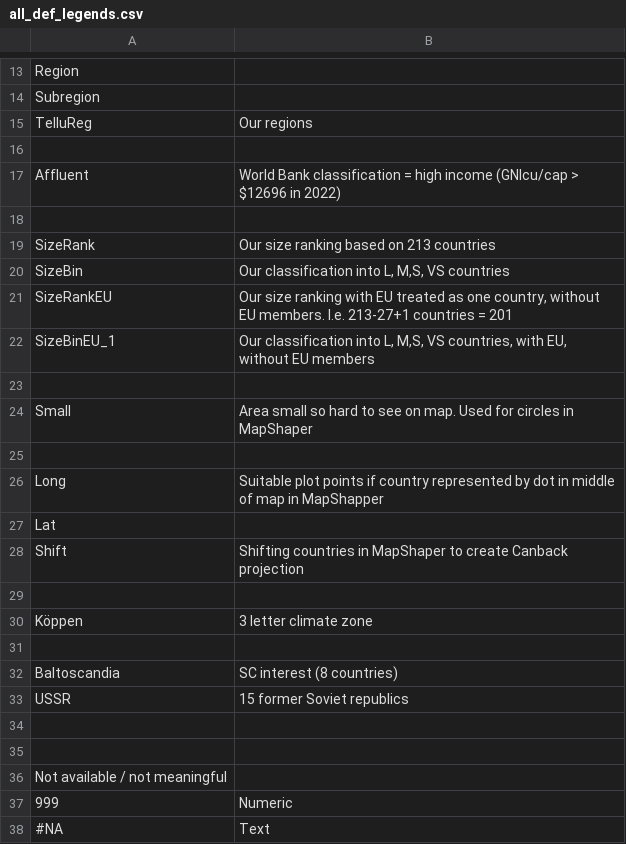
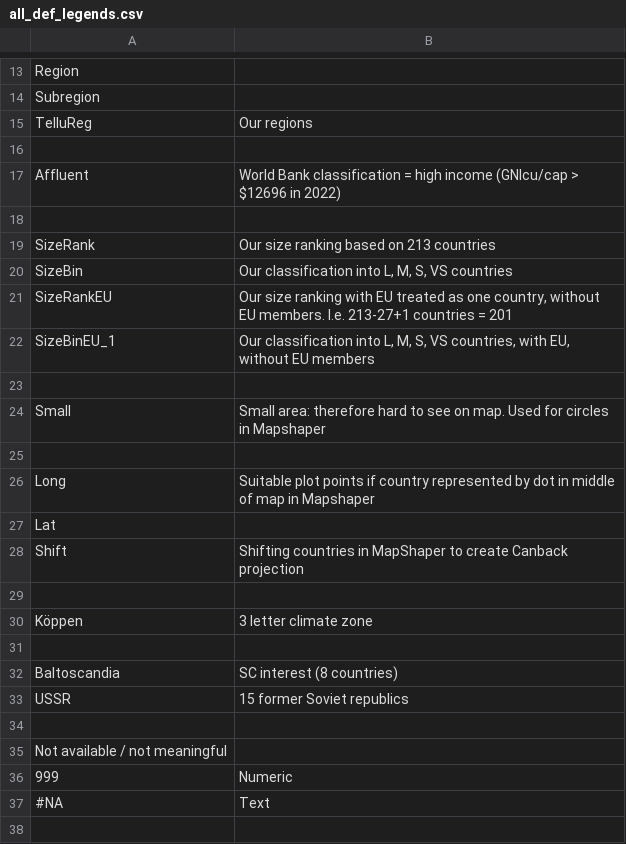
Before and after one commit to scanback/macro, a CSV file: all_def_legends.csv, drawn as a sheet; only a part is shown, gaps mark what is left out.

Commit message:
Add files via upload

```diff
--- a/all_def_legends.csv
+++ b/all_def_legends.csv
@@ -19,9 +19,9 @@ Affluent,World Bank classification = high income (GNIcu/cap > $12696 in 2022)
 SizeRank,Our size ranking based on 213 countries
-SizeBin,"Our classification into L, M,S, VS countries"
+SizeBin,"Our classification into L, M, S, VS countries"
 SizeRankEU,"Our size ranking with EU treated as one country, without EU members. I.e. 213-27+1 countries = 201"
-SizeBinEU_1,"Our classification into L, M,S, VS countries, with EU, without EU members"
+SizeBinEU_1,"Our classification into L, M, S, VS countries, with EU, without EU members"
 ,
-Small,Area small so hard to see on map. Used for circles in MapShaper
+Small,Small area: therefore hard to see on map. Used for circles in Mapshaper
 ,
-Long,Suitable plot points if country represented by dot in middle of map in MapShapper
+Long,Suitable plot points if country represented by dot in middle of map in Mapshaper
 Lat,
@@ -33,3 +33,2 @@ Baltoscandia,SC interest (8 countries)
 USSR,15 former Soviet republics
-,
 ,
```
